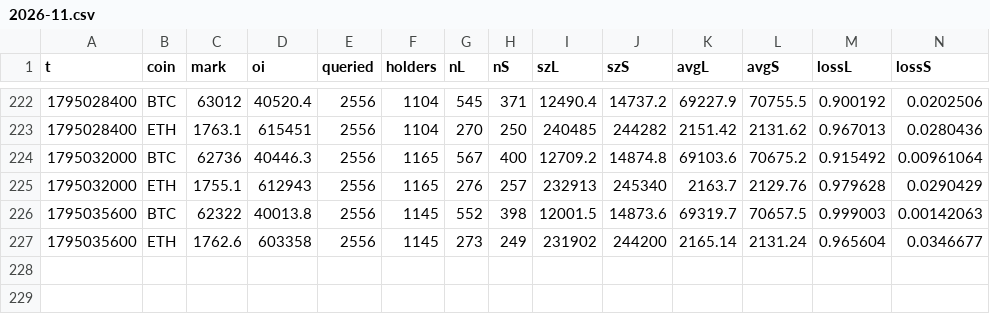
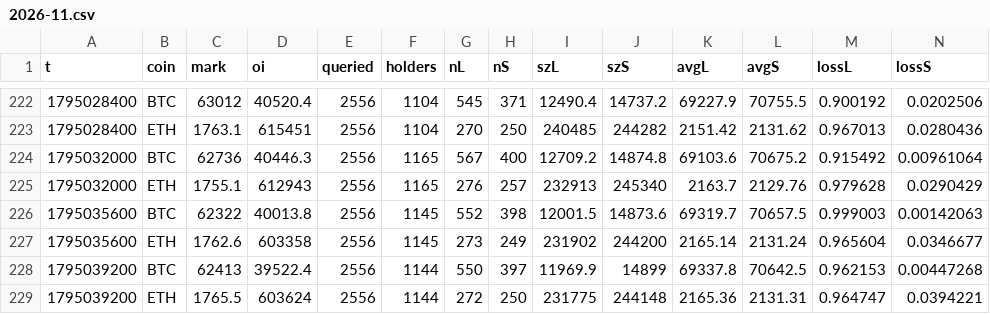
Before and after one commit to wahyunugi/liqmap-data, a CSV file: data/hyperliquid/summary/2026-11.csv, drawn as a sheet; only a part is shown, gaps mark what is left out; rows hold the shown columns only; the diff names each change by its address in the sheet, - before the commit and + after, or states it on an @@ line.

Commit message:
data: 2026-11-18T22:13Z

```diff
--- a/data/hyperliquid/summary/2026-11.csv
+++ b/data/hyperliquid/summary/2026-11.csv
+row 228: 1795039200 | BTC | 62413 | 39522.4 | 2556 | 1144 | 550 | 397 | 11969.9 | 14899 | 69337.8 | 70642.5 | 0.962153 | 0.00447268
+row 229: 1795039200 | ETH | 1765.5 | 603624 | 2556 | 1144 | 272 | 250 | 231775 | 244148 | 2165.36 | 2131.31 | 0.964747 | 0.0394221
```
Also changed, not shown: data/ohlcv/5min/BTCUSDT_2026-11.csv, data/ohlcv/5min/ETHUSDT_2026-11.csv, 48 other files.
